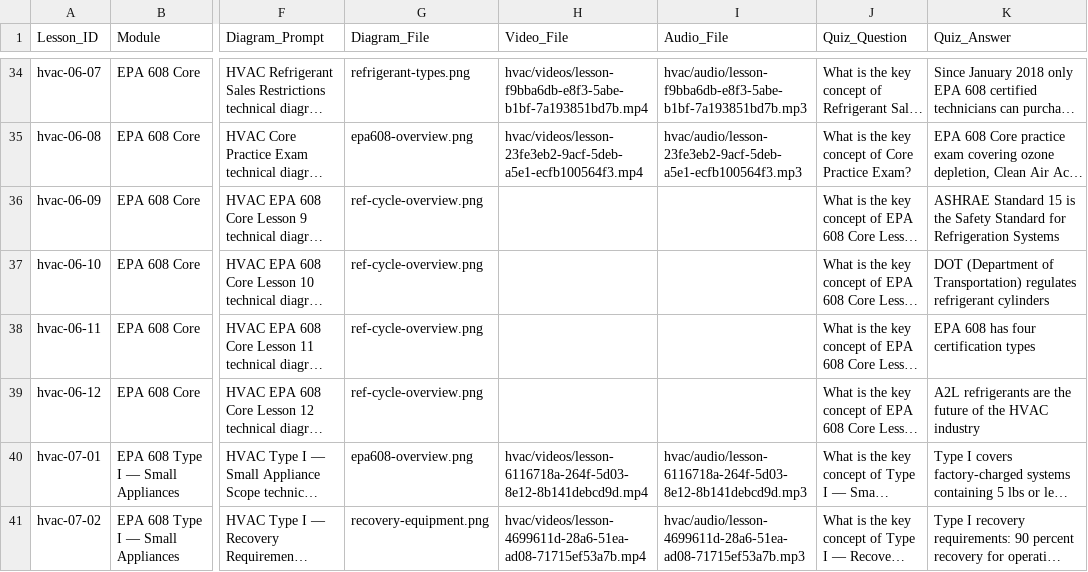
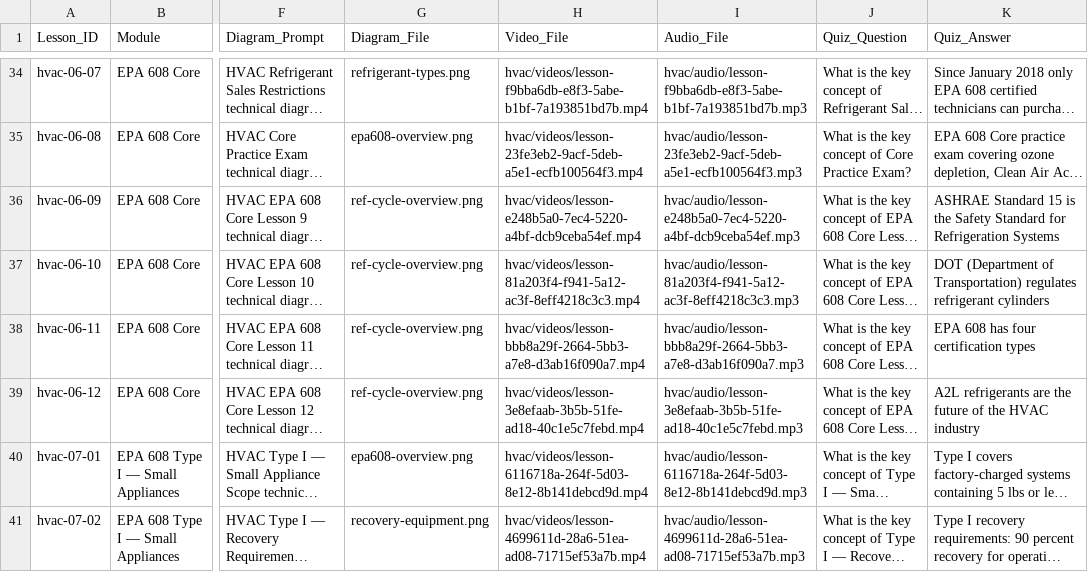
Before and after one commit to elevate-for-humanity/Elevate-lms, a CSV file: data/hvac-master-curriculum.csv, drawn as a sheet; only a part is shown, gaps mark what is left out; long unchanged cells end in …; the diff names each change by its address in the sheet, - before the commit and + after, or states it on an @@ line.

Commit message:
feat: generate EPA 608 Core lessons 9-12 via canonical toolchain
Generated using existing repo tools (generate-hvac-audio.ts + generate-hvac-videos-did.ts):
- Audio: OpenAI tts-1-hd, voice onyx (1.5-1.9MB each)
- Video: D-ID talking-head, elizabeth-greene-headshot.jpg (55-66MB each)
- Captions: VTT from lesson script text

UUIDs are deterministic (SHA-1 of 'hvac:{lessonId}'), stored in hvac-uuids.ts.
CSV updated only after files verified on disk.

generate-hvac-videos-did.ts fixes:
- SITE_URL hardcoded to https:// (was resolving to localhost)
- Audio uploaded to Supabase lesson-audio bucket for D-ID access
- Instructor photo uploaded to Supabase avatars bucket
- submitTalk() accepts photoUrl parameter

All 98 lessons now have real video, audio, and captions.
Build: 1003/1003 pages, zero errors.

Co-authored-by: Ona <no-reply@ona.com>

```diff
--- a/data/hvac-master-curriculum.csv
+++ b/data/hvac-master-curriculum.csv
-H36 (Video_File): (empty)
+H36 (Video_File): hvac/videos/lesson-e248b5a0-7ec4-5220-a4bf-dcb9ceba54ef.mp4
-I36 (Audio_File): (empty)
+I36 (Audio_File): hvac/audio/lesson-e248b5a0-7ec4-5220-a4bf-dcb9ceba54ef.mp3
-H37 (Video_File): (empty)
+H37 (Video_File): hvac/videos/lesson-81a203f4-f941-5a12-ac3f-8eff4218c3c3.mp4
-I37 (Audio_File): (empty)
+I37 (Audio_File): hvac/audio/lesson-81a203f4-f941-5a12-ac3f-8eff4218c3c3.mp3
-H38 (Video_File): (empty)
+H38 (Video_File): hvac/videos/lesson-bbb8a29f-2664-5bb3-a7e8-d3ab16f090a7.mp4
-I38 (Audio_File): (empty)
+I38 (Audio_File): hvac/audio/lesson-bbb8a29f-2664-5bb3-a7e8-d3ab16f090a7.mp3
-H39 (Video_File): (empty)
+H39 (Video_File): hvac/videos/lesson-3e8efaab-3b5b-51fe-ad18-40c1e5c7febd.mp4
-I39 (Audio_File): (empty)
+I39 (Audio_File): hvac/audio/lesson-3e8efaab-3b5b-51fe-ad18-40c1e5c7febd.mp3
```
Also changed, not shown: 13 other files.
